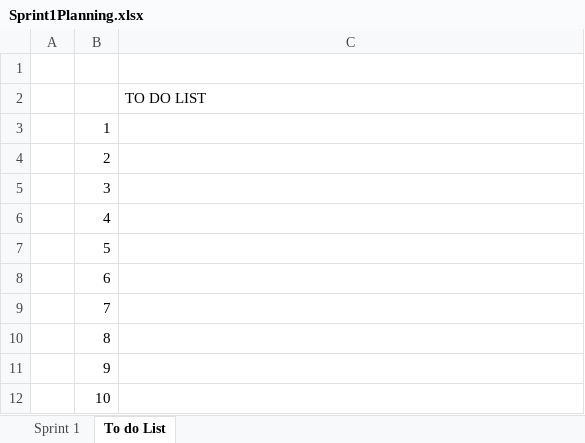
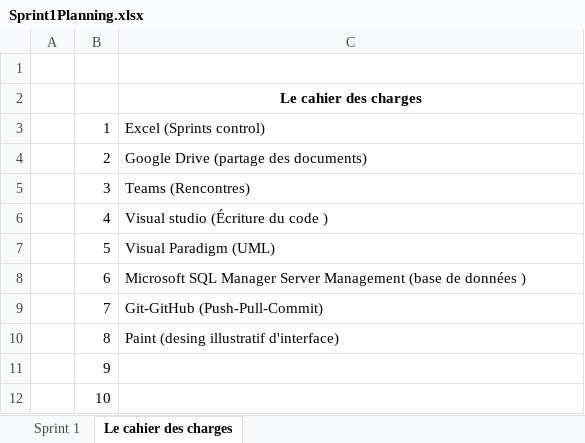
Before and after one commit to moattiliatta/projetChantier, an Excel workbook: Sprint1Planning.xlsx, sheet Le cahier des charges, drawn as a sheet; only a part is shown; values as stored, in another font and other column widths than the file's, no borders; the diff names each change by its address in the sheet, - before the commit and + after, or states it on an @@ line.

```diff
--- a/Sprint1Planning.xlsx (sheet Le cahier des charges)
+++ b/Sprint1Planning.xlsx (sheet Le cahier des charges)
-sheet tab: To do List
+sheet tab: Le cahier des charges
-C2: TO DO LIST
+C2: Le cahier des charges
@@ C2 bold: off → on, alignment: left → center @@
-C3: (empty)
+C3: Excel (Sprints control)
-C4: (empty)
+C4: Google Drive (partage des documents)
-C5: (empty)
+C5: Teams (Rencontres)
-C6: (empty)
+C6: Visual studio (Écriture du code )
-C7: (empty)
+C7: Visual Paradigm (UML)
-C8: (empty)
+C8: Microsoft SQL Manager Server Management (base de données )
-C9: (empty)
+C9: Git-GitHub (Push-Pull-Commit)
-C10: (empty)
+C10: Paint (desing illustratif d'interface)
```
Also changed, not shown: sheet Sprint 1.
